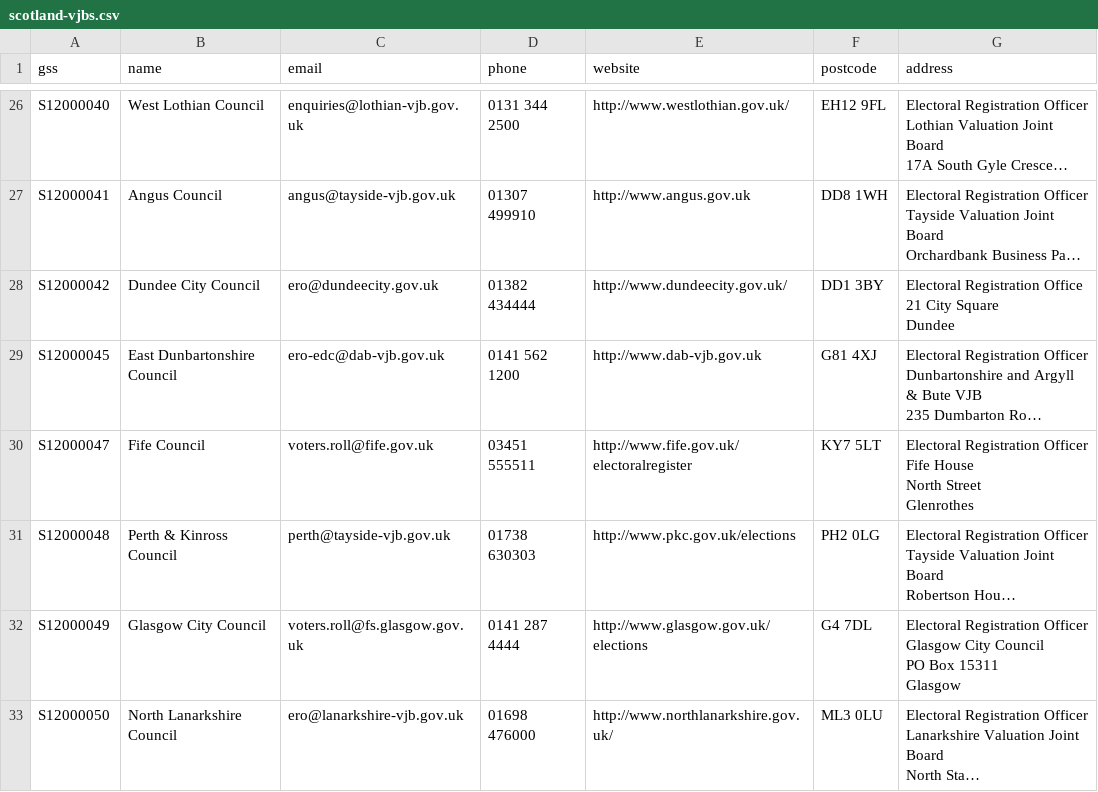
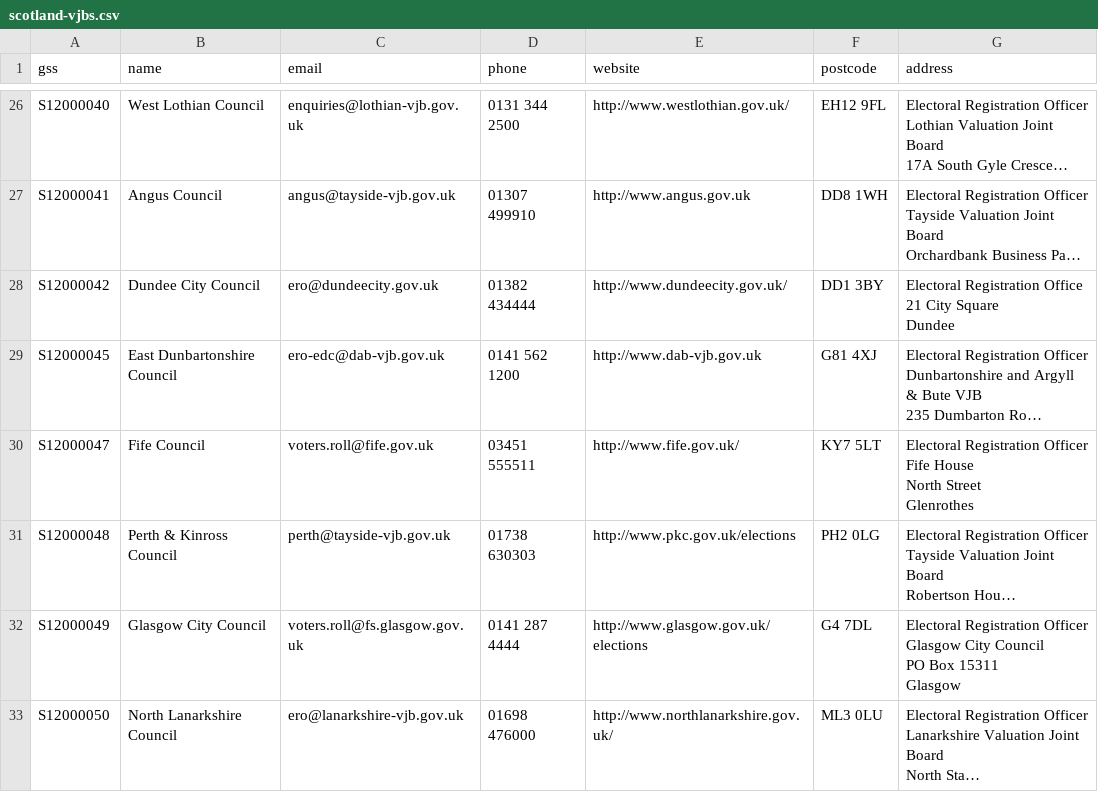
Before and after one commit to DemocracyClub/UK-Polling-Stations, a CSV file: polling_stations/apps/councils/data/scotland-vjbs.csv, drawn as a sheet; only a part is shown, gaps mark what is left out; long unchanged cells end in …; the diff names each change by its address in the sheet, - before the commit and + after, or states it on an @@ line.

Commit message:
Fix For Fife Four Oh Four

```diff
--- a/polling_stations/apps/councils/data/scotland-vjbs.csv
+++ b/polling_stations/apps/councils/data/scotland-vjbs.csv
-E30 (website): http://www.fife.gov.uk/electoralregister
+E30 (website): http://www.fife.gov.uk/
```
